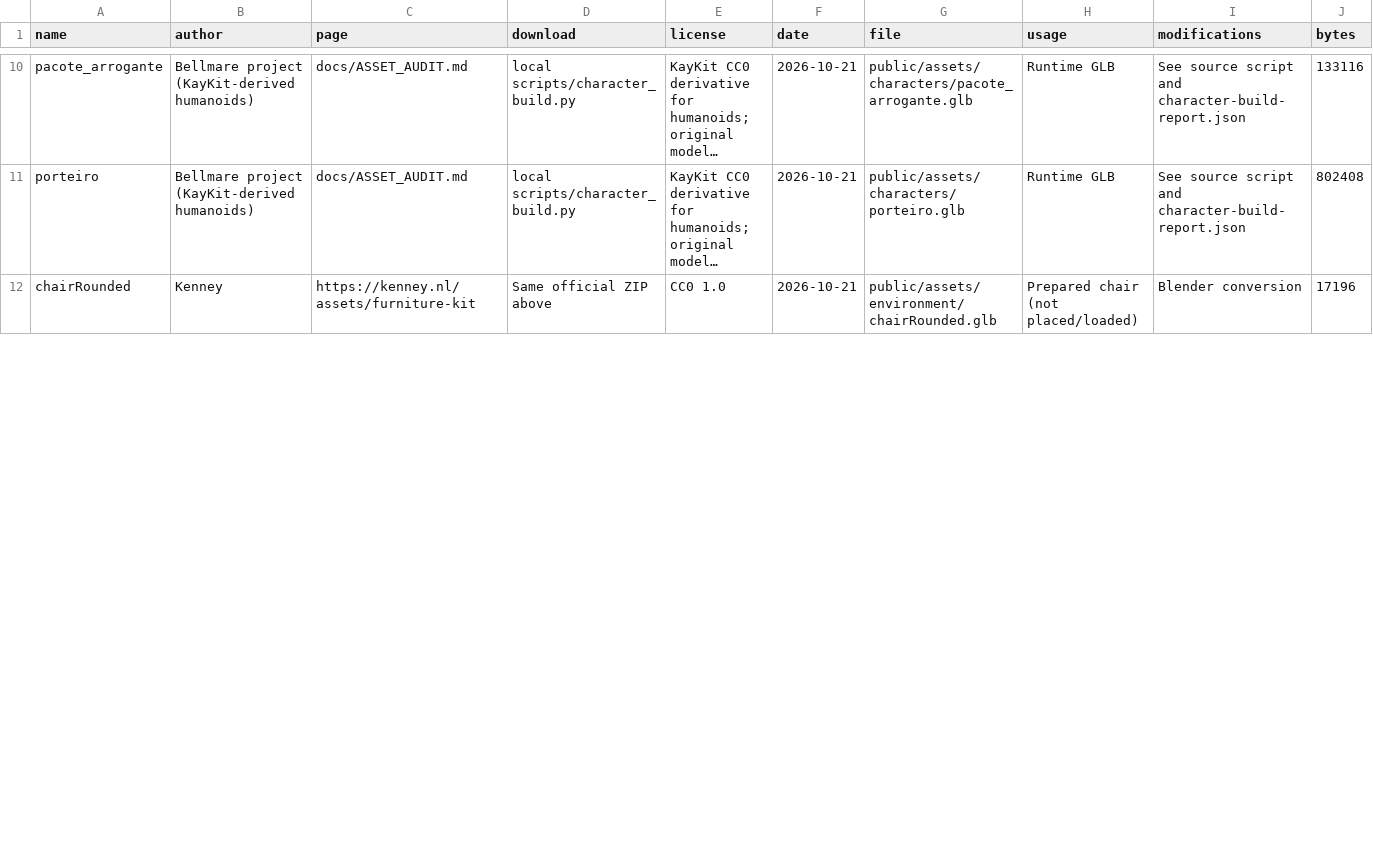
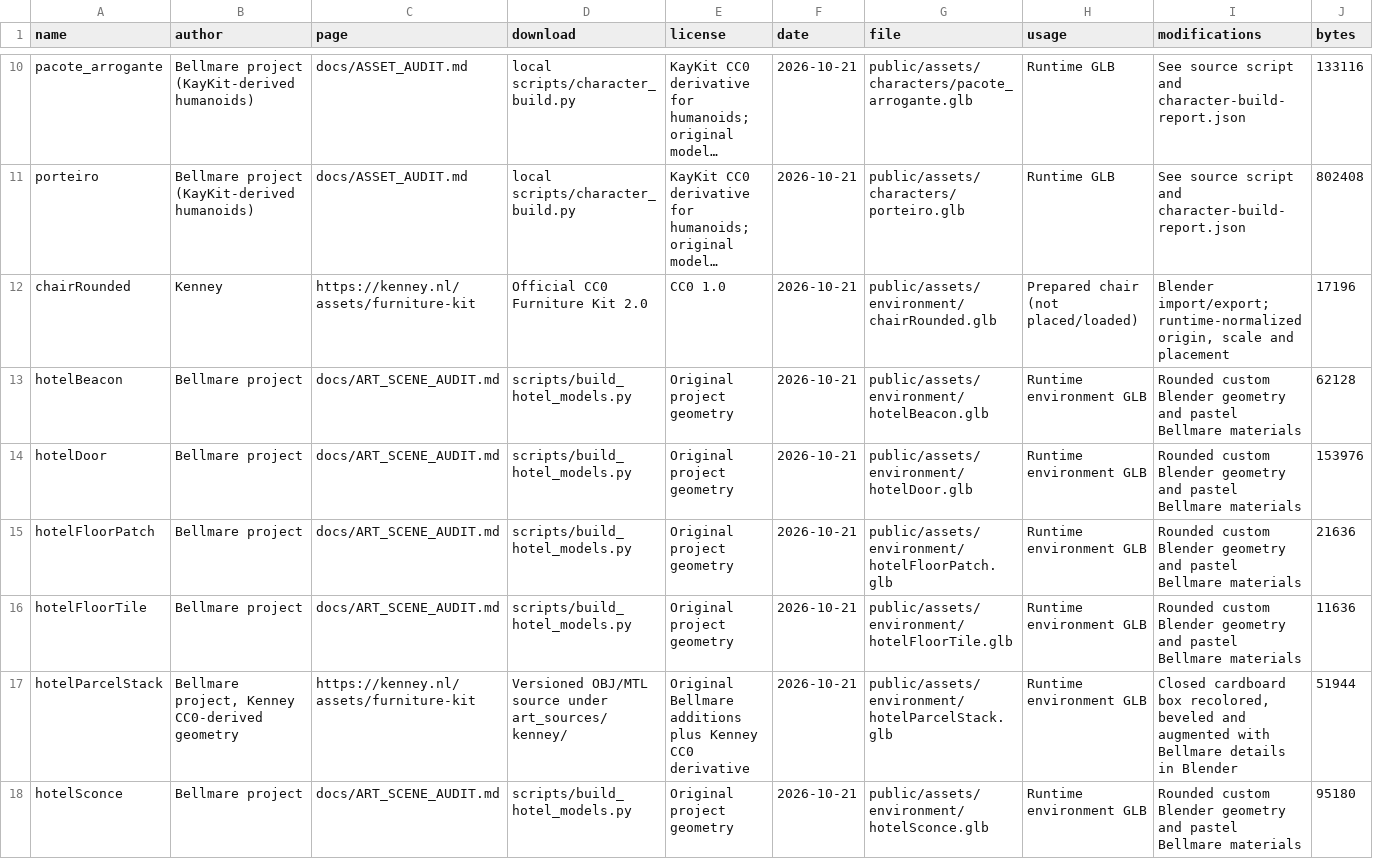
Before and after one commit to sml98/333-nao-faz-barulho, a CSV file: docs/ASSET_MANIFEST.csv, drawn as a sheet; only a part is shown, gaps mark what is left out; long unchanged cells end in …; rows hold the shown columns only; the diff covers the shown part only; the diff names each change by its address in the sheet, - before the commit and + after, or states it on an @@ line.

Commit message:
feat: brighten hotel scene with rounded cartoon assets

```diff
--- a/docs/ASSET_MANIFEST.csv
+++ b/docs/ASSET_MANIFEST.csv
-D12 (download): Same official ZIP above
+D12 (download): Official CC0 Furniture Kit 2.0
-I12 (modifications): Blender conversion
+I12 (modifications): Blender import/export; runtime-normalized origin, scale and placement
+row 13: hotelBeacon | Bellmare project | docs/ART_SCENE_AUDIT.md | scripts/build_hotel_models.py | Original project geometry | 2026-10-21 | public/assets/environment/hotelBeacon.glb | Runtime environment GLB | Rounded custom Blender geometry and pastel Bellmare materials | 62128
+row 14: hotelDoor | Bellmare project | docs/ART_SCENE_AUDIT.md | scripts/build_hotel_models.py | Original project geometry | 2026-10-21 | public/assets/environment/hotelDoor.glb | Runtime environment GLB | Rounded custom Blender geometry and pastel Bellmare materials | 153976
+row 15: hotelFloorPatch | Bellmare project | docs/ART_SCENE_AUDIT.md | scripts/build_hotel_models.py | Original project geometry | 2026-10-21 | public/assets/environment/hotelFloorPatch.glb | Runtime environment GLB | Rounded custom Blender geometry and pastel Bellmare materials | 21636
+row 16: hotelFloorTile | Bellmare project | docs/ART_SCENE_AUDIT.md | scripts/build_hotel_models.py | Original project geometry | 2026-10-21 | public/assets/environment/hotelFloorTile.glb | Runtime environment GLB | Rounded custom Blender geometry and pastel Bellmare materials | 11636
+row 17: hotelParcelStack | Bellmare project, Kenney CC0-derived geometry | https://kenney.nl/assets/furniture-kit | Versioned OBJ/MTL source under art_sources/kenney/ | Original Bellmare additions plus Kenney CC0 derivative | 2026-10-21 | public/assets/environment/hotelParcelStack.glb | Runtime environment GLB | Closed cardboard box recolored, beveled and augmented with Bellmare details in Blender | 51944
+row 18: hotelSconce | Bellmare project | docs/ART_SCENE_AUDIT.md | scripts/build_hotel_models.py | Original project geometry | 2026-10-21 | public/assets/environment/hotelSconce.glb | Runtime environment GLB | Rounded custom Blender geometry and pastel Bellmare materials | 95180
```
Also changed, not shown: 3 added rows and 8 edited cells elsewhere in this file, 50 other files.
